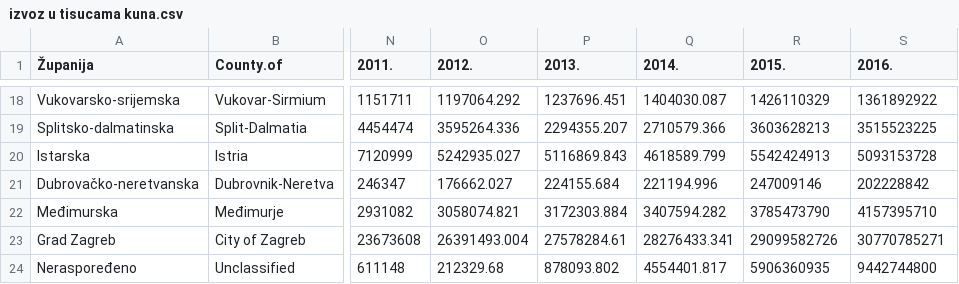
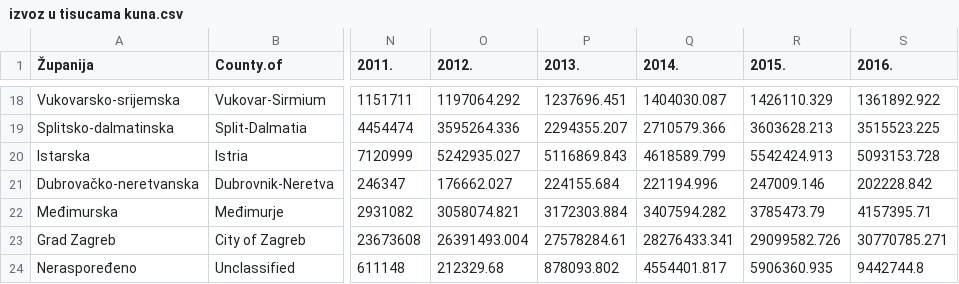
Before and after one commit to marinabre/CroatiaGeoR, a CSV file: shiny-app/data/izvoz u tisucama kuna.csv, drawn as a sheet; only a part is shown, gaps mark what is left out; the diff covers the shown part only; the diff names each change by its address in the sheet, - before the commit and + after, or states it on an @@ line.

```diff
--- a/shiny-app/data/izvoz u tisucama kuna.csv
+++ b/shiny-app/data/izvoz u tisucama kuna.csv
-R18 (2015.): 1426110329
+R18 (2015.): 1426110.329
-S18 (2016.): 1361892922
+S18 (2016.): 1361892.922
-R19 (2015.): 3603628213
+R19 (2015.): 3603628.213
-S19 (2016.): 3515523225
+S19 (2016.): 3515523.225
-R20 (2015.): 5542424913
+R20 (2015.): 5542424.913
-S20 (2016.): 5093153728
+S20 (2016.): 5093153.728
-R21 (2015.): 247009146
+R21 (2015.): 247009.146
-S21 (2016.): 202228842
+S21 (2016.): 202228.842
-R22 (2015.): 3785473790
+R22 (2015.): 3785473.79
-S22 (2016.): 4157395710
+S22 (2016.): 4157395.71
-R23 (2015.): 29099582726
+R23 (2015.): 29099582.726
-S23 (2016.): 30770785271
+S23 (2016.): 30770785.271
-R24 (2015.): 5906360935
+R24 (2015.): 5906360.935
-S24 (2016.): 9442744800
+S24 (2016.): 9442744.8
```
Also changed, not shown: 32 edited cells elsewhere in this file, shiny-app/data/izvoz u tisucama eura.csv, 3 other files.
